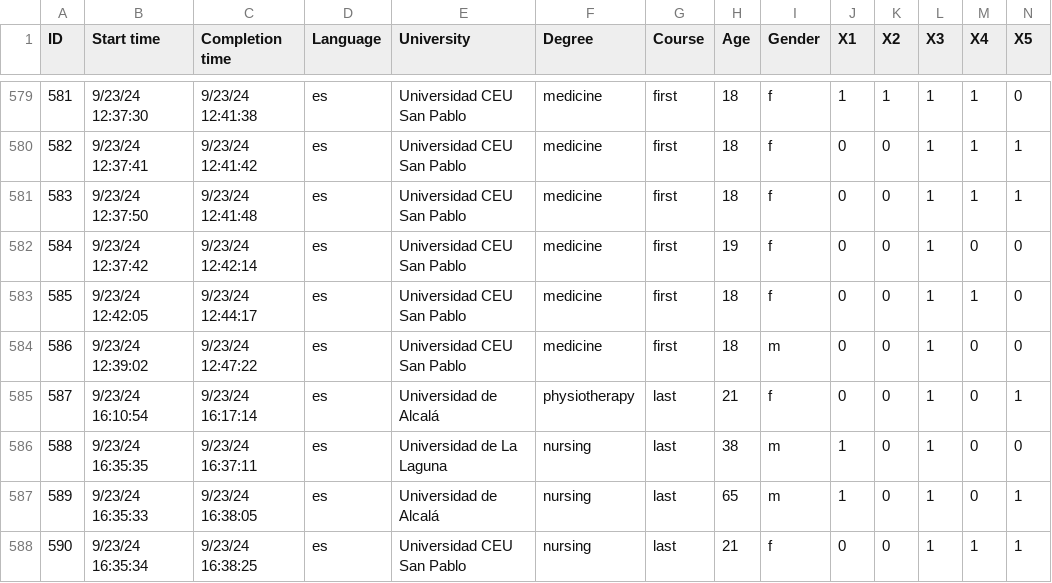
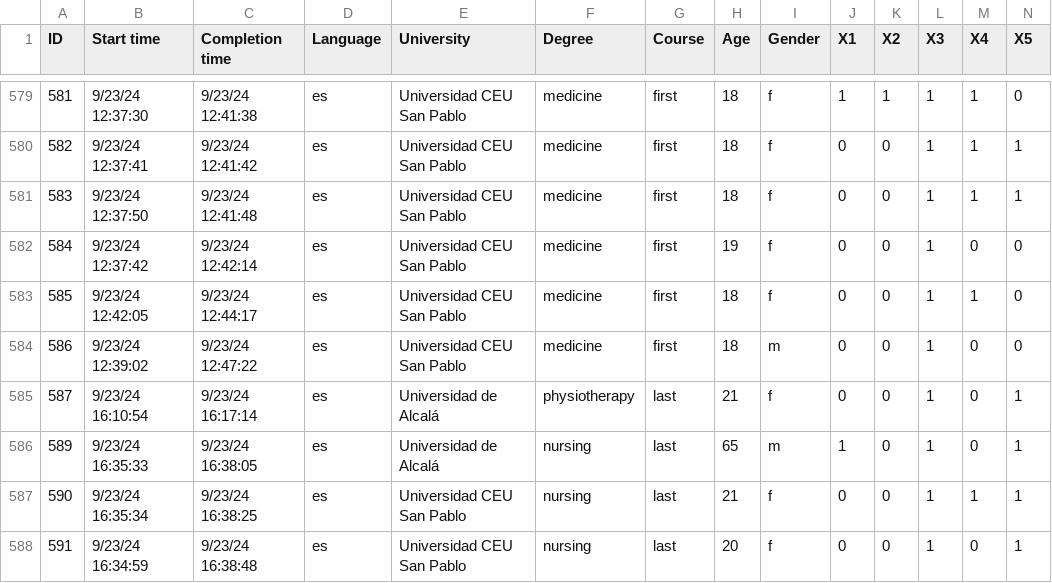
Before and after one commit to asalber/pain-knowledge, a CSV file: datos/datos-2024-11-25.csv, drawn as a sheet; only a part is shown, gaps mark what is left out; the shorter side is filled out with more unchanged rows; rows hold the shown columns only; the diff names each change by its address in the sheet, - before the commit and + after, or states it on an @@ line.

Commit message:
Elimintado estudiante de la universidad de la Laguna.

```diff
--- a/datos/datos-2024-11-25.csv
+++ b/datos/datos-2024-11-25.csv
-row 586: 588 | 9/23/24 16:35:35 | 9/23/24 16:37:11 | es | Universidad de La Laguna | nursing | last | 38 | m | 1 | 0 | 1 | 0 | 0
```
Also changed, not shown: 20 other files.
